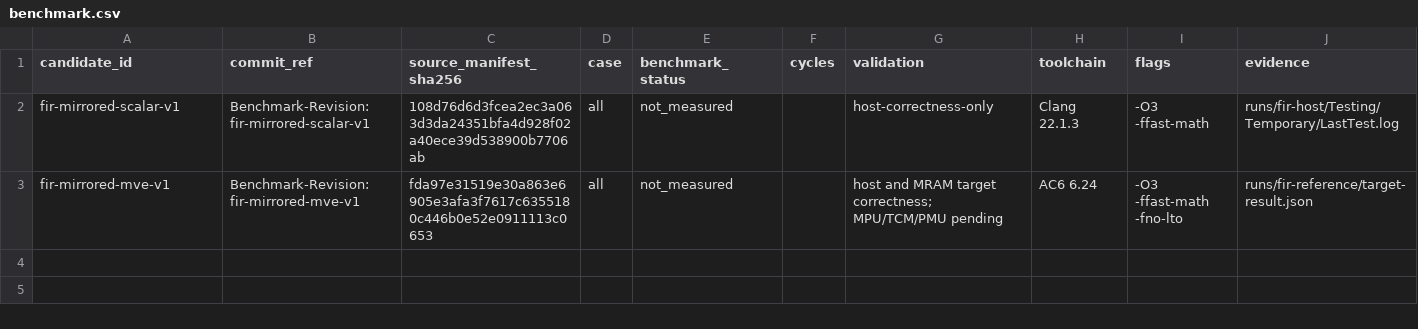
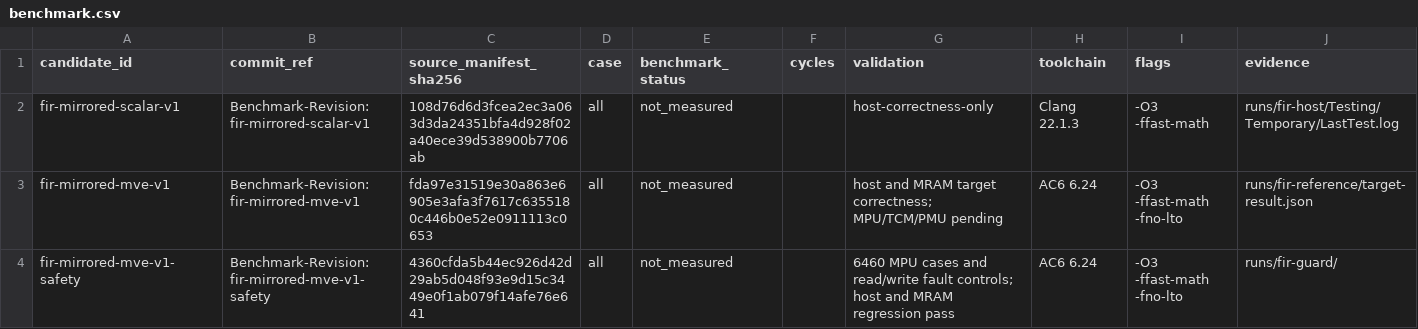
Before and after one commit to christophe0606/kda, a CSV file: benchmark.csv, drawn as a sheet.

Commit message:
Qualify independent FIR accesses with MPU guards and fault controls
Benchmark-Revision: fir-mirrored-mve-v1-safety

```diff
--- a/benchmark.csv
+++ b/benchmark.csv
@@ -3 +3,2 @@ fir-mirrored-scalar-v1,Benchmark-Revision: fir-mirrored-scalar-v1,108d76d6d3fcea
 fir-mirrored-mve-v1,Benchmark-Revision: fir-mirrored-mve-v1,fda97e31519e30a863e6905e3afa3f7617c6355180c446b0e52e0911113c0653,all,not_measured,,host and MRAM target correctness; MPU/TCM/PMU pending,AC6 6.24,-O3 -ffast-math -fno-lto,runs/fir-reference/target-result.json
+fir-mirrored-mve-v1-safety,Benchmark-Revision: fir-mirrored-mve-v1-safety,4360cfda5b44ec926d42d29ab5d048f93e9d15c3449e0f1ab079f14afe76e641,all,not_measured,,6460 MPU cases and read/write fault controls; host and MRAM regression pass,AC6 6.24,-O3 -ffast-math -fno-lto,runs/fir-guard/
```
Also changed, not shown: 7 other files.
